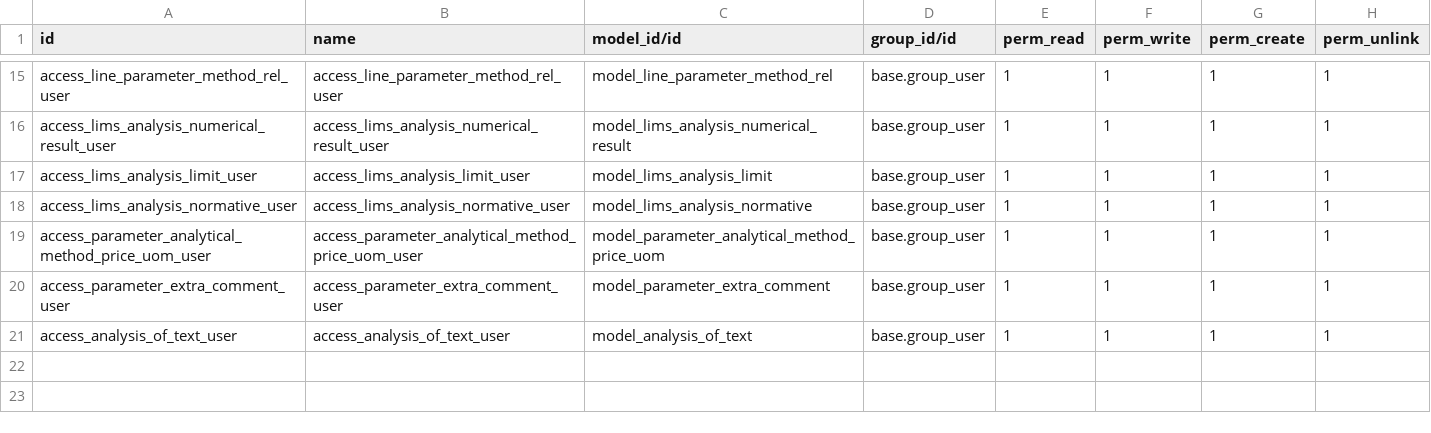
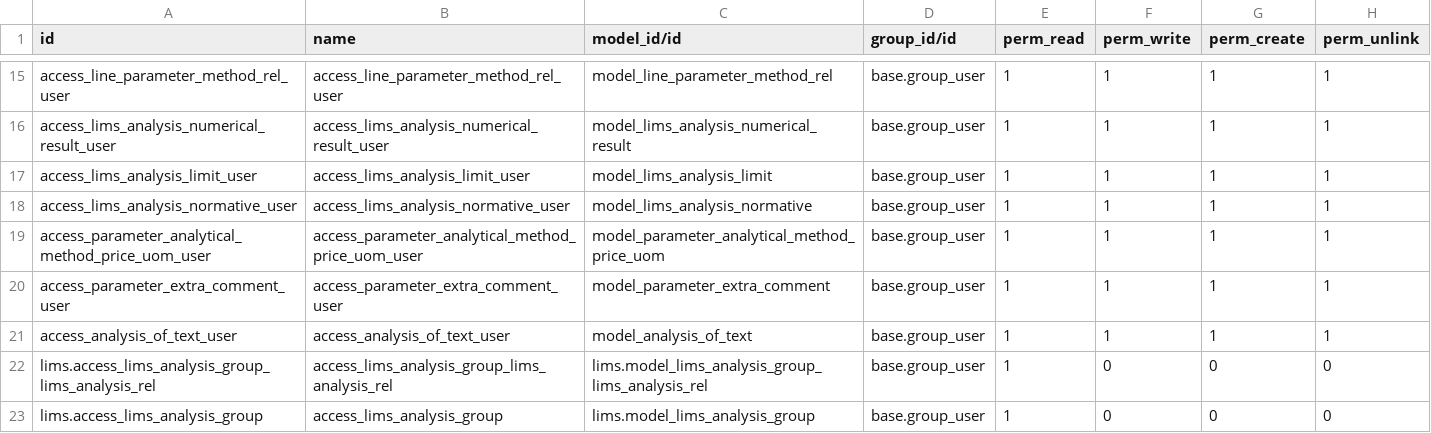
Before and after one commit to xtendoo-corporation/custom-unika, a CSV file: lims/security/ir.model.access.csv, drawn as a sheet; only a part is shown, gaps mark what is left out; the diff names each change by its address in the sheet, - before the commit and + after, or states it on an @@ line.

```diff
--- a/lims/security/ir.model.access.csv
+++ b/lims/security/ir.model.access.csv
+row 22: lims.access_lims_analysis_group_lims_analysis_rel | access_lims_analysis_group_lims_analysis_rel | lims.model_lims_analysis_group_lims_analysis_rel | base.group_user | 1 | 0 | 0 | 0
+row 23: lims.access_lims_analysis_group | access_lims_analysis_group | lims.model_lims_analysis_group | base.group_user | 1 | 0 | 0 | 0
```
Also changed, not shown: 15 other files.
